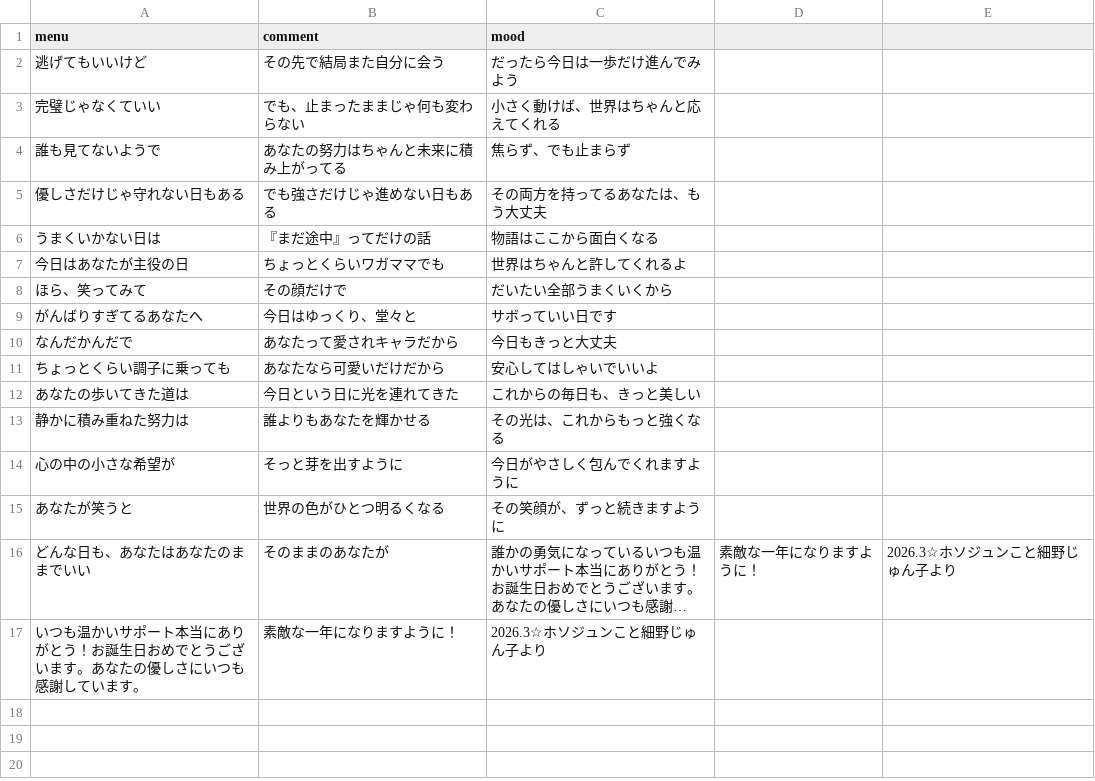
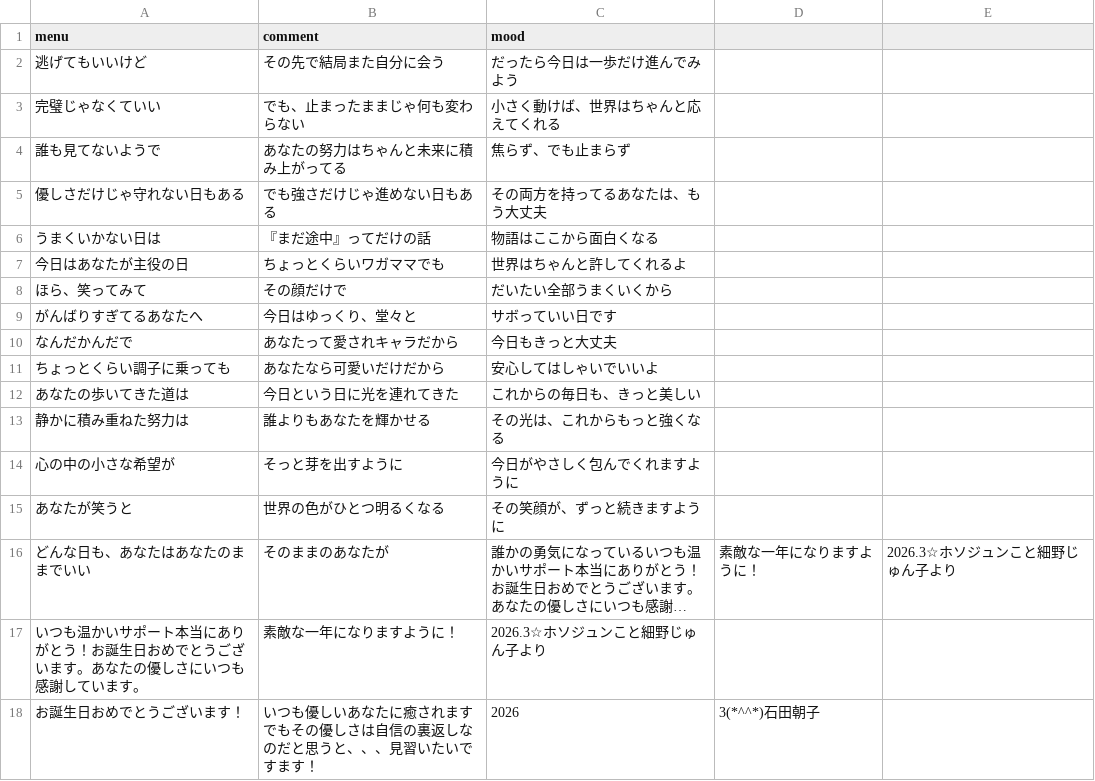
Before and after one commit to AA-ishi/HappyBirthday_CT, a CSV file: menu.csv, drawn as a sheet; long unchanged cells end in …; the diff names each change by its address in the sheet, - before the commit and + after, or states it on an @@ line.

Commit message:
２人

```diff
--- a/menu.csv
+++ b/menu.csv
+row 18: お誕生日おめでとうございます！ | いつも優しいあなたに癒されますでもその優しさは自信の裏返しなのだと思うと、、、見習いたいですます！ | 2026 | 3(*^^*)石田朝子
```
